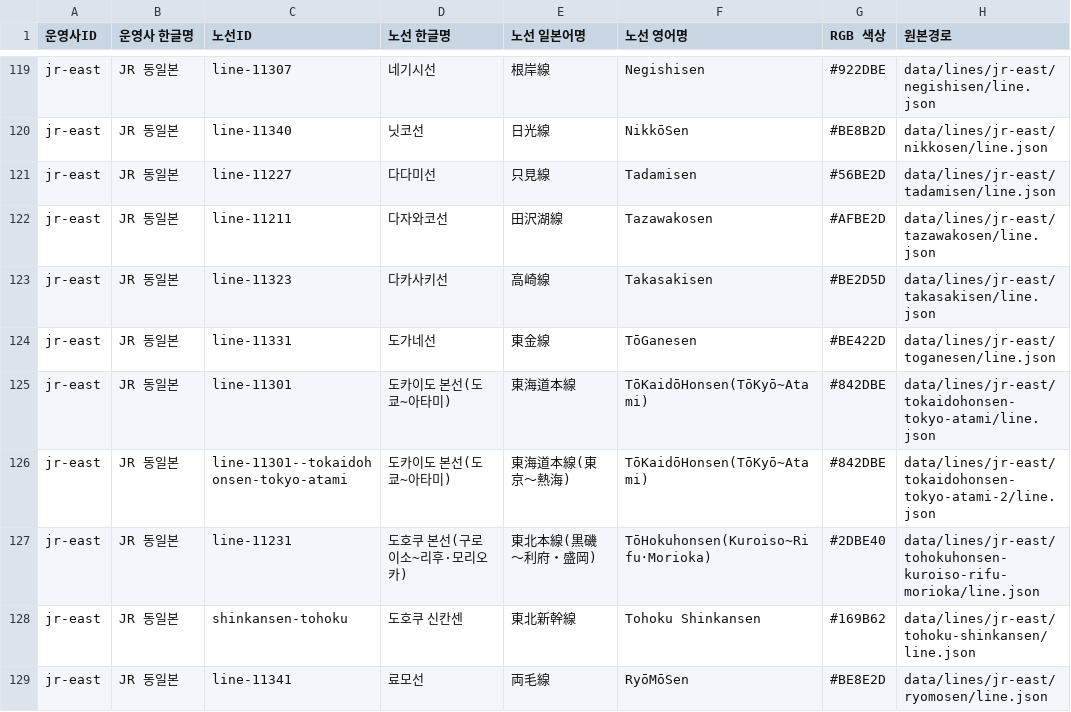
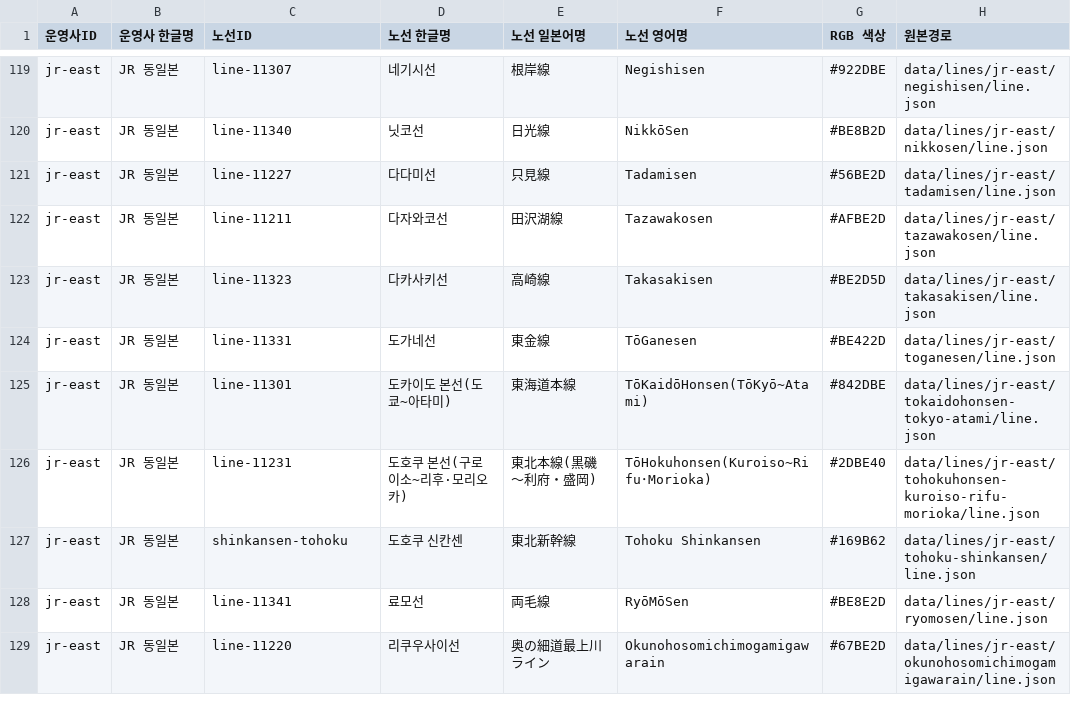
Before and after one commit to s3h0726/SUBTYPE, a CSV file: reports/korean-names/lines.csv, drawn as a sheet; only a part is shown, gaps mark what is left out; the shorter side is filled out with more unchanged rows.

Commit message:
fix(editor): remove retired duplicate Tokaido line from Korean-name tables

```diff
--- a/reports/korean-names/lines.csv
+++ b/reports/korean-names/lines.csv
@@ -125,3 +125,2 @@
 "jr-east","JR 동일본","line-11301","도카이도 본선(도쿄~아타미)","東海道本線","TōKaidōHonsen(TōKyō~Atami)","#842DBE","data/lines/jr-east/tokaidohonsen-tokyo-atami/line.json"
-"jr-east","JR 동일본","line-11301--tokaidohonsen-tokyo-atami","도카이도 본선(도쿄~아타미)","東海道本線(東京～熱海)","TōKaidōHonsen(TōKyō~Atami)","#842DBE","data/lines/jr-east/tokaidohonsen-tokyo-atami-2/line.json"
 "jr-east","JR 동일본","line-11231","도호쿠 본선(구로이소~리후·모리오카)","東北本線(黒磯～利府・盛岡)","TōHokuhonsen(Kuroiso~Rifu･Morioka)","#2DBE40","data/lines/jr-east/tohokuhonsen-kuroiso-rifu-morioka/line.json"
```
